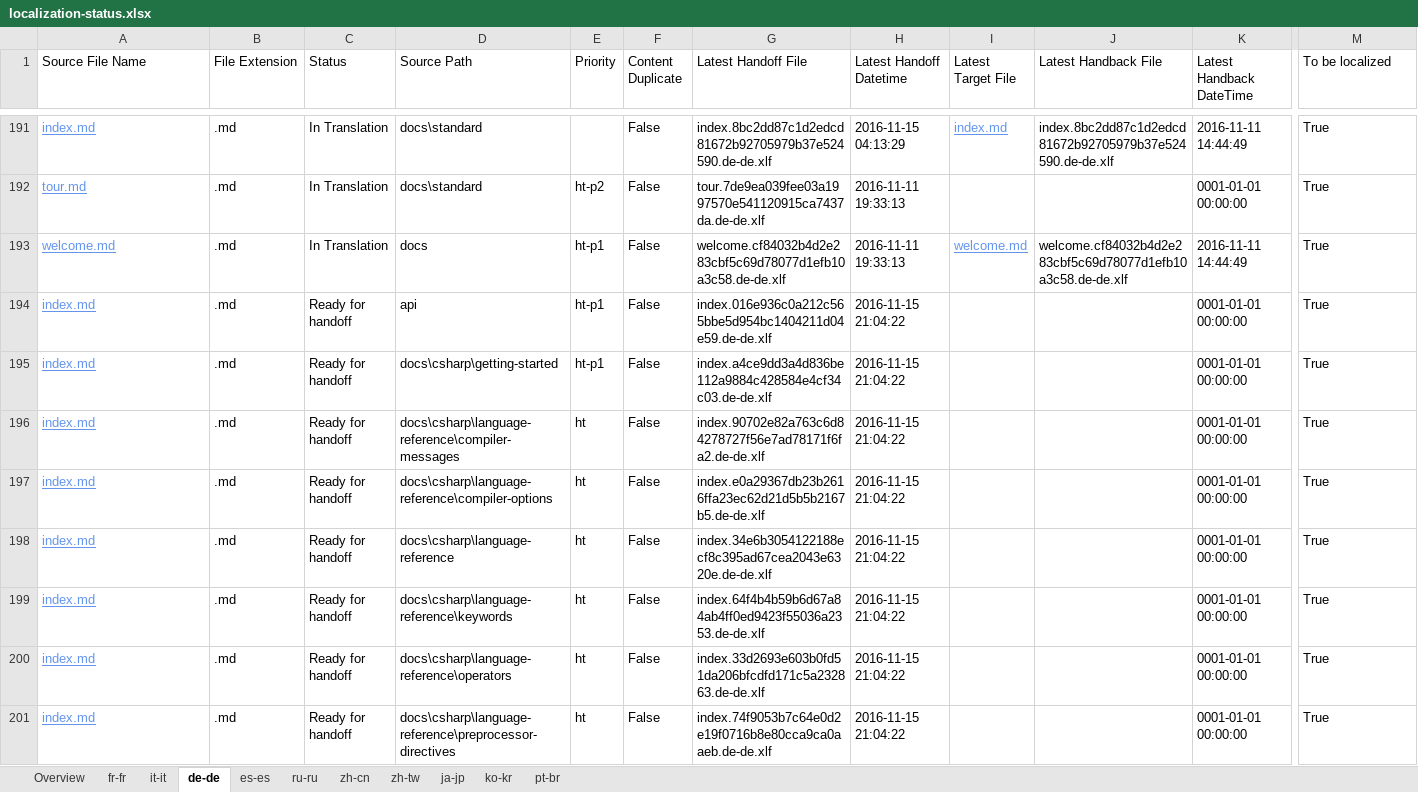
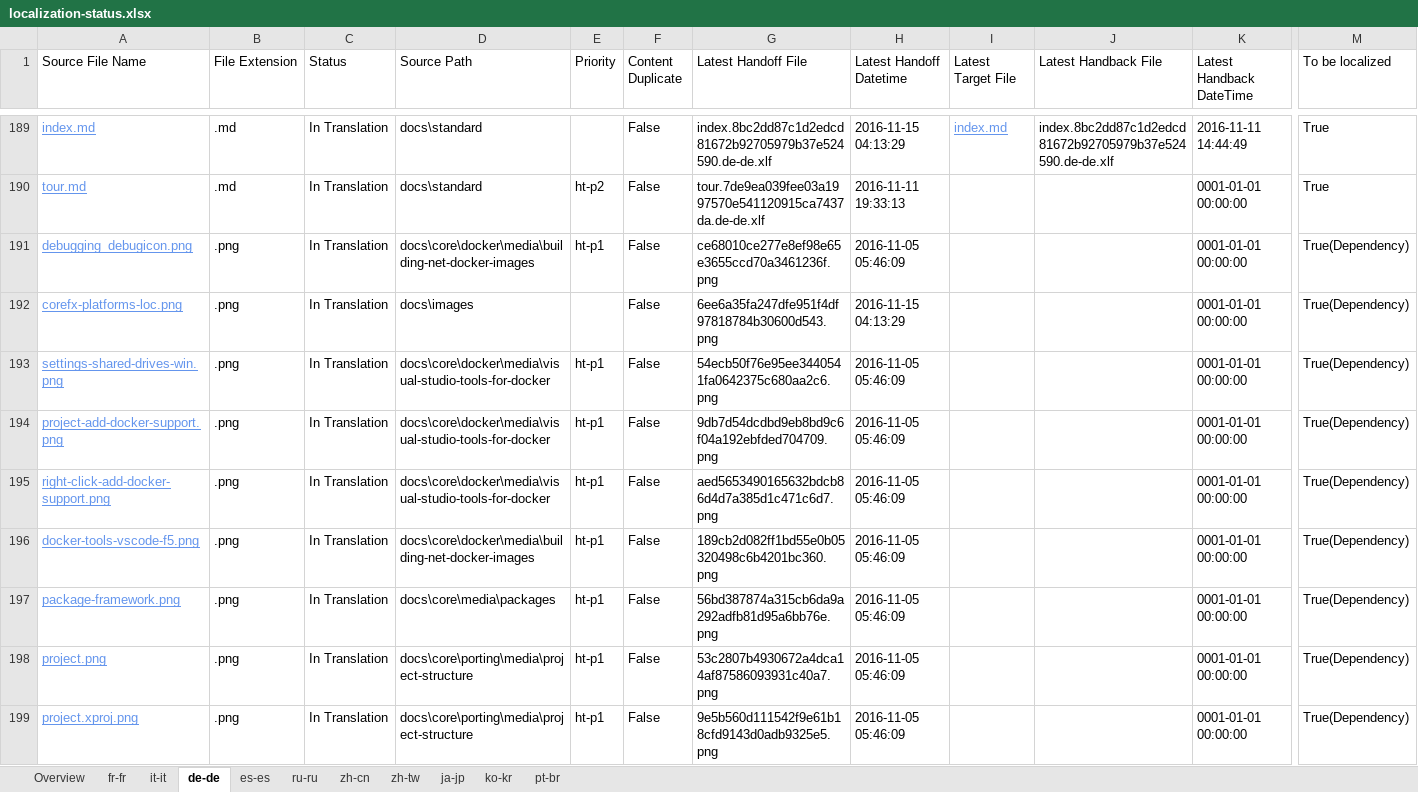
Before and after one commit to openpublishoperation/docs.handback, an Excel workbook: ol-handback/dotnet/docs/master/localization-status.xlsx, sheet de-de, drawn as a sheet; only a part is shown, gaps mark what is left out; the shorter side is filled out with more unchanged rows; values as stored, in another font and other column widths than the file's, no borders; table styles not drawn; removed rows and columns are numbered as before the commit, all else as after; rows hold the shown columns only; the diff covers the shown part only; the diff names each change by its address in the sheet, - before the commit and + after, or states it on an @@ line.

```diff
--- a/ol-handback/dotnet/docs/master/localization-status.xlsx (sheet de-de)
+++ b/ol-handback/dotnet/docs/master/localization-status.xlsx (sheet de-de)
-row 193: welcome.md | .md | In Translation | docs | ht-p1 | False | welcome.cf84032b4d2e283cbf5c69d78077d1efb10a3c58.de-de.xlf | 2016-11-11 19:33:13 | welcome.md | welcome.cf84032b4d2e283cbf5c69d78077d1efb10a3c58.de-de.xlf | 2016-11-11 14:44:49 | True
+row 191: debugging_debugicon.png | .png | In Translation | docs\core\docker\media\building-net-docker-images | ht-p1 | False | ce68010ce277e8ef98e65e3655ccd70a3461236f.png | 2016-11-05 05:46:09 |  |  | 0001-01-01 00:00:00 | True(Dependency)
+row 192: corefx-platforms-loc.png | .png | In Translation | docs\images |  | False | 6ee6a35fa247dfe951f4df97818784b30600d543.png | 2016-11-15 04:13:29 |  |  | 0001-01-01 00:00:00 | True(Dependency)
+row 193: settings-shared-drives-win.png | .png | In Translation | docs\core\docker\media\visual-studio-tools-for-docker | ht-p1 | False | 54ecb50f76e95ee3440541fa0642375c680aa2c6.png | 2016-11-05 05:46:09 |  |  | 0001-01-01 00:00:00 | True(Dependency)
+row 194: project-add-docker-support.png | .png | In Translation | docs\core\docker\media\visual-studio-tools-for-docker | ht-p1 | False | 9db7d54dcdbd9eb8bd9c6f04a192ebfded704709.png | 2016-11-05 05:46:09 |  |  | 0001-01-01 00:00:00 | True(Dependency)
+row 195: right-click-add-docker-support.png | .png | In Translation | docs\core\docker\media\visual-studio-tools-for-docker | ht-p1 | False | aed5653490165632bdcb86d4d7a385d1c471c6d7.png | 2016-11-05 05:46:09 |  |  | 0001-01-01 00:00:00 | True(Dependency)
+row 196: docker-tools-vscode-f5.png | .png | In Translation | docs\core\docker\media\building-net-docker-images | ht-p1 | False | 189cb2d082ff1bd55e0b05320498c6b4201bc360.png | 2016-11-05 05:46:09 |  |  | 0001-01-01 00:00:00 | True(Dependency)
+row 197: package-framework.png | .png | In Translation | docs\core\media\packages | ht-p1 | False | 56bd387874a315cb6da9a292adfb81d95a6bb76e.png | 2016-11-05 05:46:09 |  |  | 0001-01-01 00:00:00 | True(Dependency)
+row 198: project.png | .png | In Translation | docs\core\porting\media\project-structure | ht-p1 | False | 53c2807b4930672a4dca14af87586093931c40a7.png | 2016-11-05 05:46:09 |  |  | 0001-01-01 00:00:00 | True(Dependency)
+row 199: project.xproj.png | .png | In Translation | docs\core\porting\media\project-structure | ht-p1 | False | 9e5b560d111542f9e61b18cfd9143d0adb9325e5.png | 2016-11-05 05:46:09 |  |  | 0001-01-01 00:00:00 | True(Dependency)
```
Also changed, not shown: 67 added rows and 2 removed rows elsewhere in this sheet, sheet Overview, sheet ko-kr, sheet fr-fr, sheet it-it, sheet ru-ru, sheet es-es, 4 more sheets.
